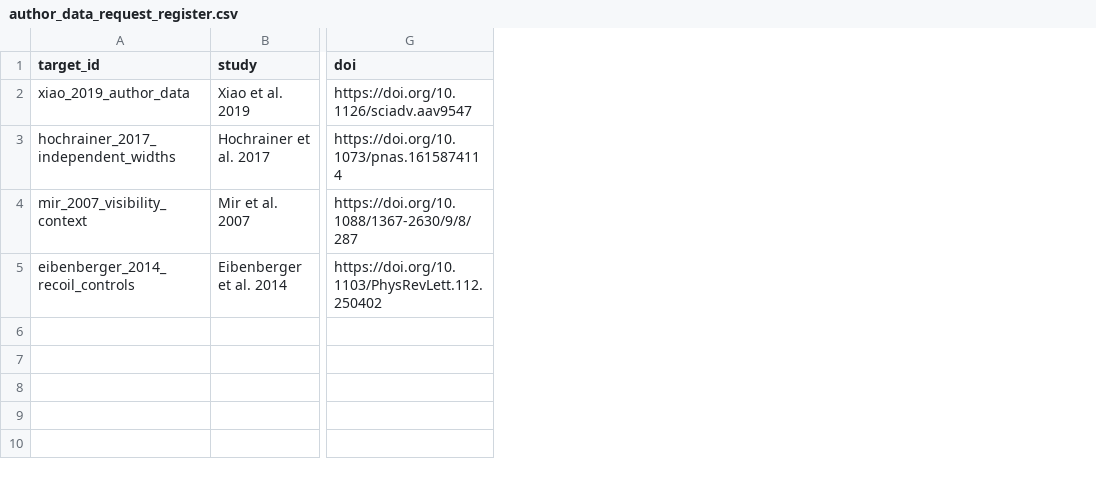
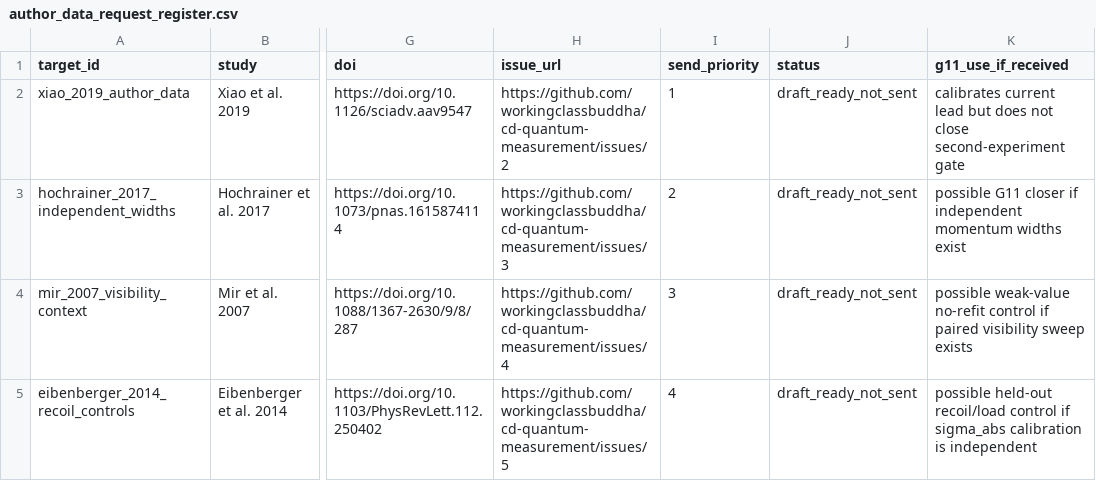
Before and after one commit to workingclassbuddha/cd-quantum-measurement, a CSV file: outputs/author_data_requests/author_data_request_register.csv, drawn as a sheet; only a part is shown, gaps mark what is left out; the diff names each change by its address in the sheet, - before the commit and + after, or states it on an @@ line.

Commit message:
track author data requests for G11

```diff
--- a/outputs/author_data_requests/author_data_request_register.csv
+++ b/outputs/author_data_requests/author_data_request_register.csv
+column H (issue_url), rows 2-5: https://github.com/workingclassbuddha/cd-quantum-measurement/issues/2 | https://github.com/workingclassbuddha/cd-quantum-measurement/issues/3 | https://github.com/workingclassbuddha/cd-quantum-measurement/issues/4 | https://github.com/workingclassbuddha/cd-quantum-measurement/issues/5
+column I (send_priority), rows 2-5: 1 | 2 | 3 | 4
+column J (status), rows 2-5: all draft_ready_not_sent
+column K (g11_use_if_received), rows 2-5: calibrates current lead but does not close second-experiment gate | possible G11 closer if independent momentum widths exist | possible weak-value no-refit control if paired visibility sweep exists | possible held-out recoil/load control if sigma_abs calibration is independent
```
Also changed, not shown: 5 other files.
